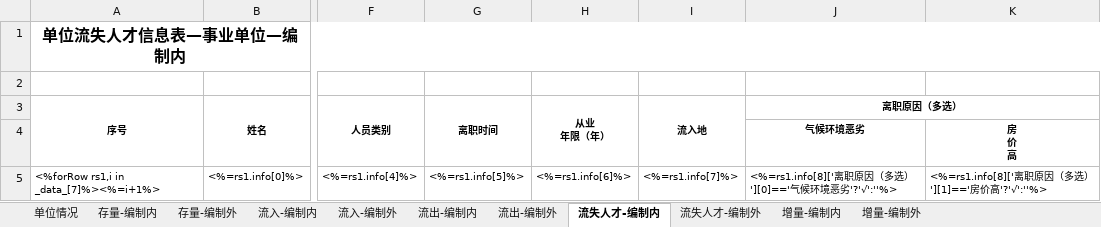
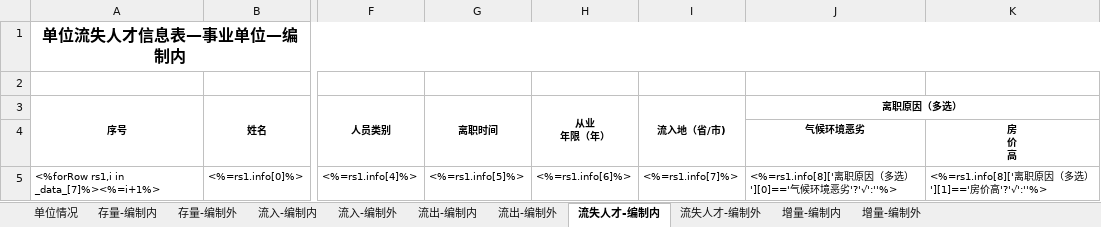
Before and after one commit to a896853205/talent-server, an Excel workbook: src/resources/excel-model/单位问卷—事业单位—打印版.xlsx, sheet 流失人才-编制内, drawn as a sheet; only a part is shown, gaps mark what is left out; values as stored, in another font and other column widths than the file's, no borders; the diff names each change by its address in the sheet, - before the commit and + after, or states it on an @@ line.

```diff
--- a/src/resources/excel-model/单位问卷—事业单位—打印版.xlsx (sheet 流失人才-编制内)
+++ b/src/resources/excel-model/单位问卷—事业单位—打印版.xlsx (sheet 流失人才-编制内)
-I3: 流入地
+I3: 流入地（省/市)
```
Also changed, not shown: sheet 流失人才-编制外, src/resources/excel-model/单位问卷—企业—打印版.xlsx, src/resources/excel-model/单位问卷—机关—打印版.xlsx, 1 other file.
